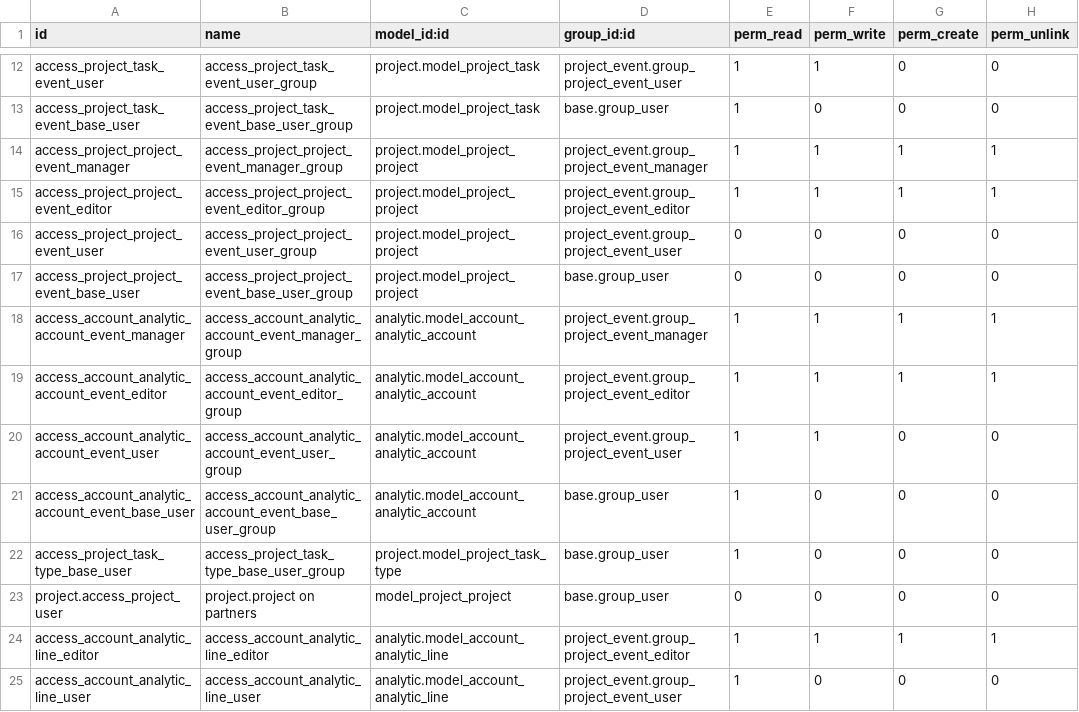
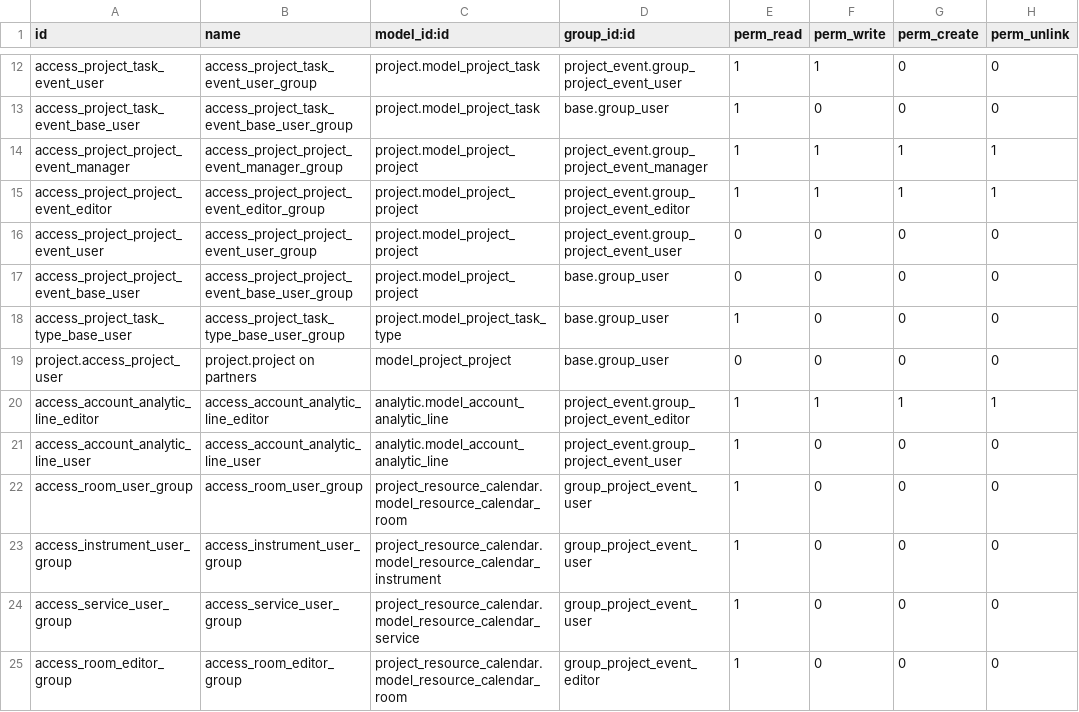
Before and after one commit to savoirfairelinux/project-addons, a CSV file: project_event/security/ir.model.access.csv, drawn as a sheet; only a part is shown, gaps mark what is left out; the shorter side is filled out with more unchanged rows.

Commit message:
[UPD] removed account analitic line used for tracking value label on chatter

```diff
--- a/project_event/security/ir.model.access.csv
+++ b/project_event/security/ir.model.access.csv
@@ -17,6 +17,2 @@ access_project_project_event_user,access_project_project_event_user_group,projec
 access_project_project_event_base_user,access_project_project_event_base_user_group,project.model_project_project,base.group_user,0,0,0,0
-access_account_analytic_account_event_manager,access_account_analytic_account_event_manager_group,analytic.model_account_analytic_account,project_event.group_project_event_manager,1,1,1,1
-access_account_analytic_account_event_editor,access_account_analytic_account_event_editor_group,analytic.model_account_analytic_account,project_event.group_project_event_editor,1,1,1,1
-access_account_analytic_account_event_user,access_account_analytic_account_event_user_group,analytic.model_account_analytic_account,project_event.group_project_event_user,1,1,0,0
-access_account_analytic_account_event_base_user,access_account_analytic_account_event_base_user_group,analytic.model_account_analytic_account,base.group_user,1,0,0,0
 access_project_task_type_base_user,access_project_task_type_base_user_group,project.model_project_task_type,base.group_user,1,0,0,0
```
Also changed, not shown: 2 other files.
